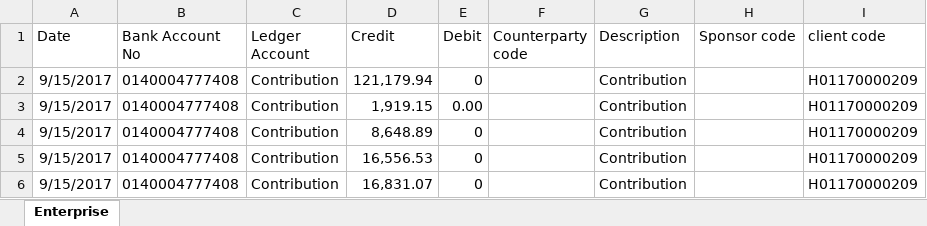
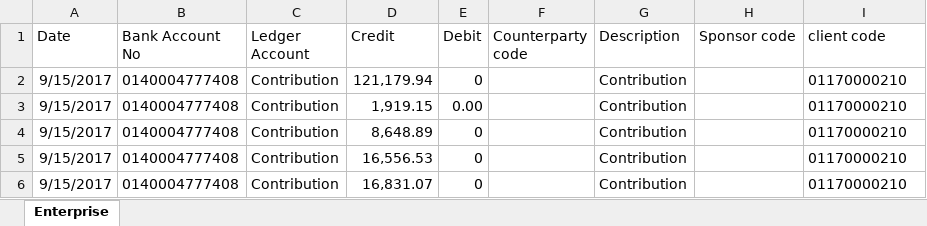
Before and after one commit to Inflexion-Technologies/HRCF-Beta-1, an Excel workbook: build/uploads/ic_import_sheet.xlsx, sheet Enterprise, drawn as a sheet; values as stored, in another font and other column widths than the file's, no borders; the diff names each change by its address in the sheet, - before the commit and + after, or states it on an @@ line.

Commit message:
email for credit done

```diff
--- a/build/uploads/ic_import_sheet.xlsx (sheet Enterprise)
+++ b/build/uploads/ic_import_sheet.xlsx (sheet Enterprise)
-I2:I6 (client code): H01170000209
+I2:I6 (client code): 01170000210
```
Also changed, not shown: resources/ic_import_sheet.xlsx, 36 other files.
